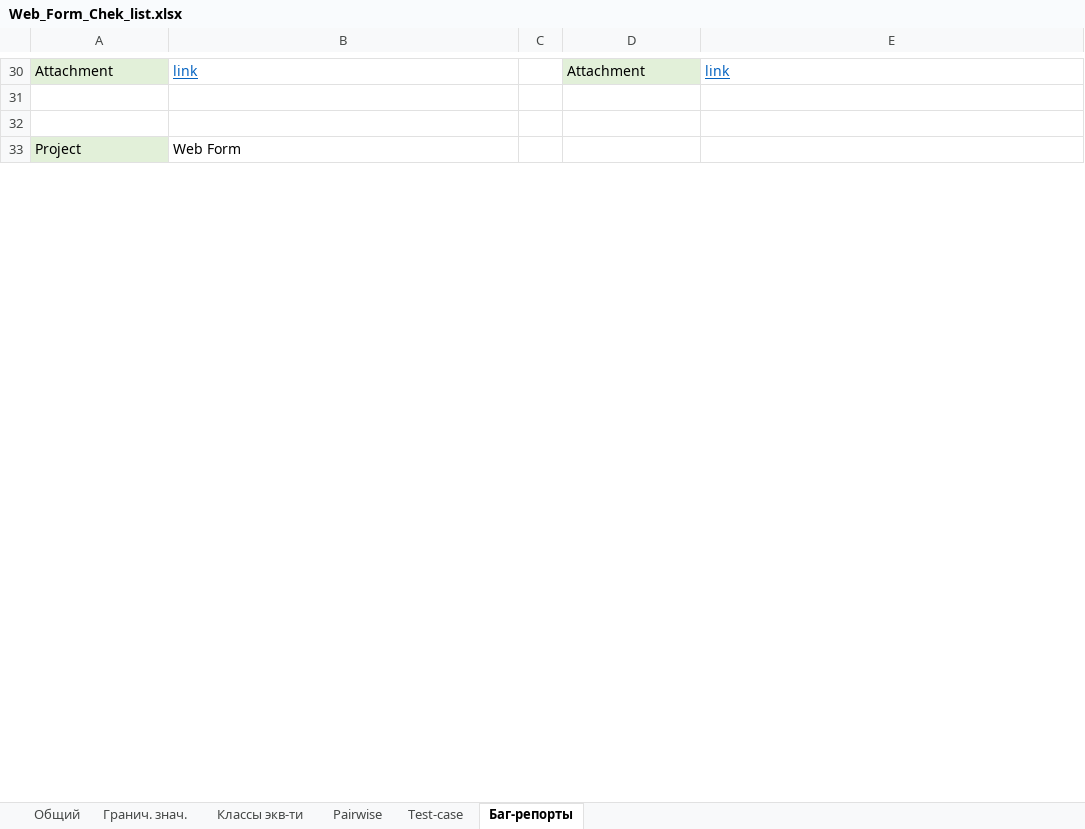
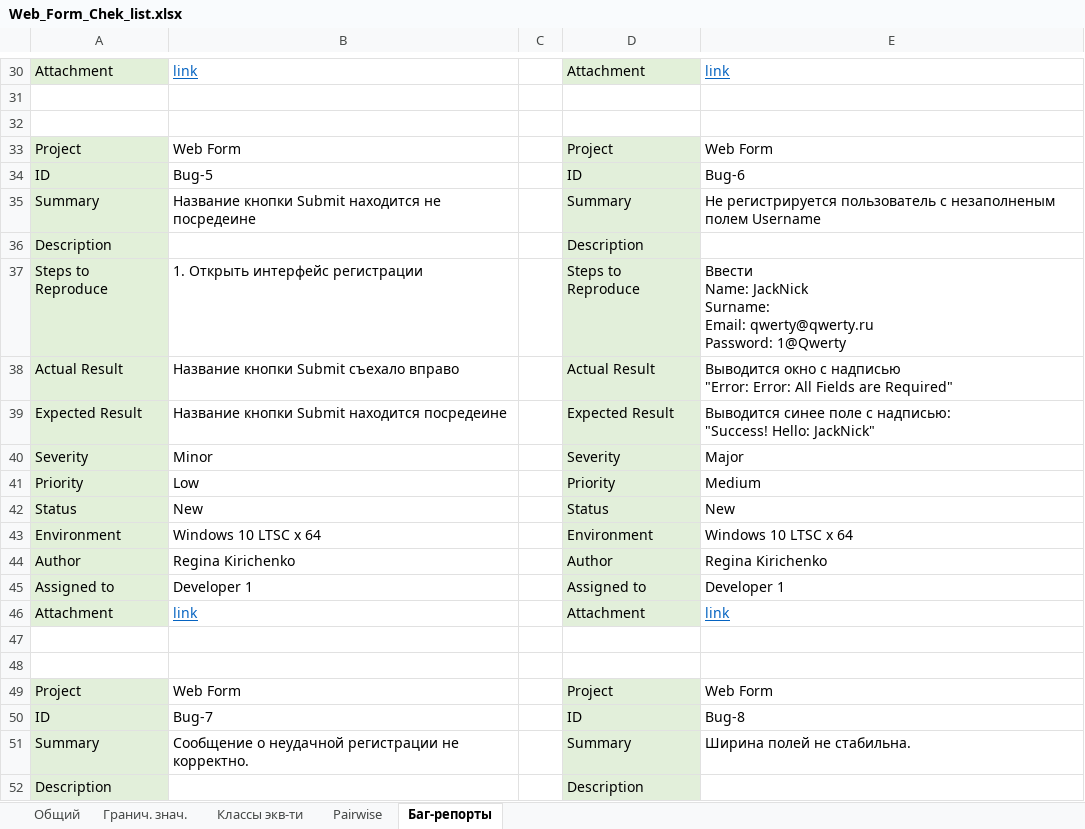
Before and after one commit to regakirush/Web-Form-Testing, an Excel workbook: Web_Form_Chek_list.xlsx, sheet Баг-репорты, drawn as a sheet; only a part is shown, gaps mark what is left out; the shorter side is filled out with more unchanged rows; values as stored, in another font and other column widths than the file's, no borders; ↵ is a line break in a cell; the diff covers the shown part only; the diff names each change by its address in the sheet, - before the commit and + after, or states it on an @@ line.

Commit message:
Add files via upload

```diff
--- a/Web_Form_Chek_list.xlsx (sheet Баг-репорты)
+++ b/Web_Form_Chek_list.xlsx (sheet Баг-репорты)
-sheet tab: Test-case
+row 33: Project | Web Form |  | Project | Web Form
+row 34: ID | Bug-5 |  | ID | Bug-6
+row 35: Summary | Название кнопки Submit находится не посредеине |  | Summary | Не регистрируется пользователь с незаполненым полем Username
+row 36: Description |  |  | Description
+row 37: Steps to Reproduce | 1. Открыть интерфейс регистрации |  | Steps to Reproduce | Ввести ↵ Name: JackNick ↵ Surname: ↵ Email: qwerty@qwerty.ru ↵ Password: 1@Qwerty
+row 38: Actual Result | Название кнопки Submit съехало вправо |  | Actual Result | Выводится окно с надписью ↵ "Error: Error: All Fields are Required"
+row 39: Expected Result | Название кнопки Submit находится посредеине |  | Expected Result | Выводится синее поле с надписью: ↵ "Success! Hello: JackNick"
+row 40: Severity | Minor |  | Severity | Major
+row 41: Priority | Low |  | Priority | Medium
+row 42: Status | New |  | Status | New
+row 43: Environment | Windows 10 LTSC x 64 |  | Environment | Windows 10 LTSC x 64
+row 44: Author | Regina Kirichenko |  | Author | Regina Kirichenko
+row 45: Assigned to | Developer 1 |  | Assigned to | Developer 1
+row 46: Attachment | link |  | Attachment | link
+row 47: (empty)
+row 48: (empty)
+row 49: Project | Web Form |  | Project | Web Form
+row 50: ID | Bug-7 |  | ID | Bug-8
+row 51: Summary | Сообщение о неудачной регистрации не корректно. |  | Summary | Ширина полей не стабильна.
+row 52: Description |  |  | Description
```
Also changed, not shown: 28 added rows and 5 edited cells elsewhere in this sheet.
